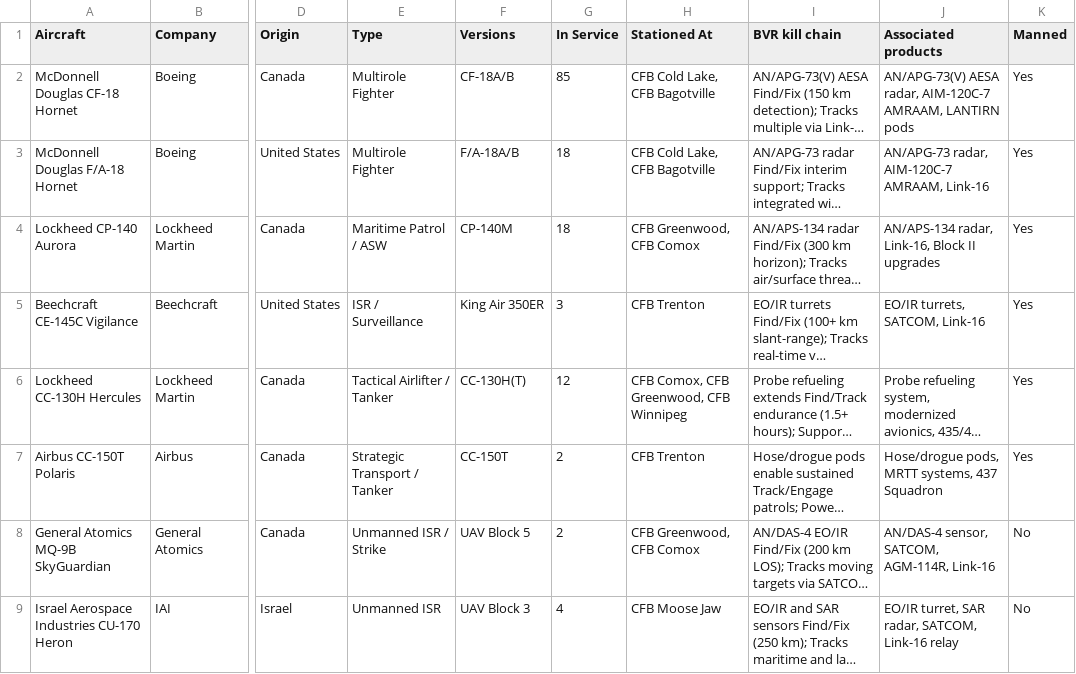
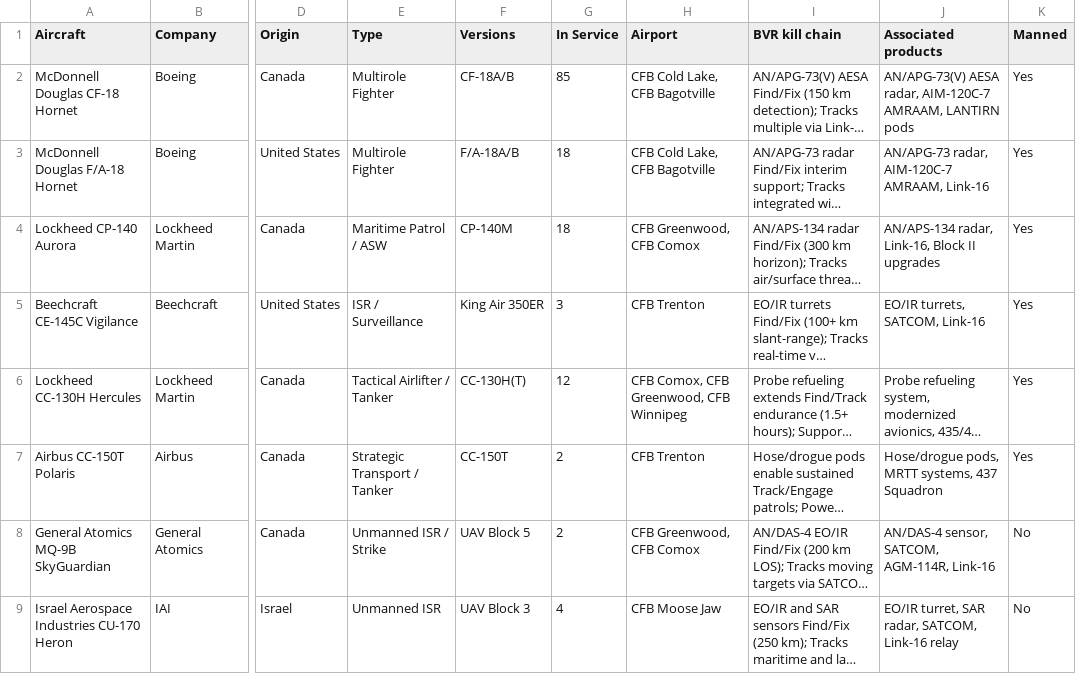
Before and after one commit to ayeeff/aircombat, a CSV file: data/can.csv, drawn as a sheet; only a part is shown, gaps mark what is left out; long unchanged cells end in …; the diff names each change by its address in the sheet, - before the commit and + after, or states it on an @@ line.

Commit message:
Update can.csv

```diff
--- a/data/can.csv
+++ b/data/can.csv
-H1: Stationed At
+H1: Airport
```
